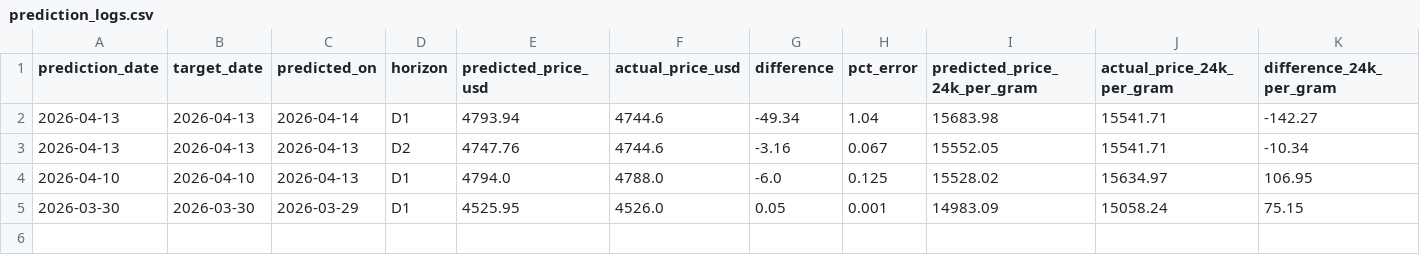
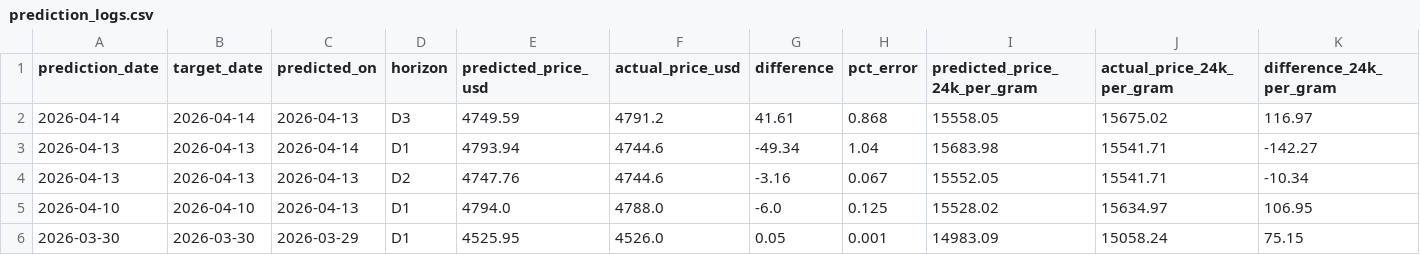
Before and after one commit to alagarsamy-m/GoldSense, a CSV file: dataset/prediction_logs.csv, drawn as a sheet; only a part is shown; rows hold the shown columns only; the diff names each change by its address in the sheet, - before the commit and + after, or states it on an @@ line.

```diff
--- a/dataset/prediction_logs.csv
+++ b/dataset/prediction_logs.csv
+row 2: 2026-04-14 | 2026-04-14 | 2026-04-13 | D3 | 4749.59 | 4791.2 | 41.61 | 0.868 | 15558.05 | 15675.02 | 116.97
```
Also changed, not shown: dataset/Gold Rate.csv, dataset/USD-INR.csv, 18 other files.
